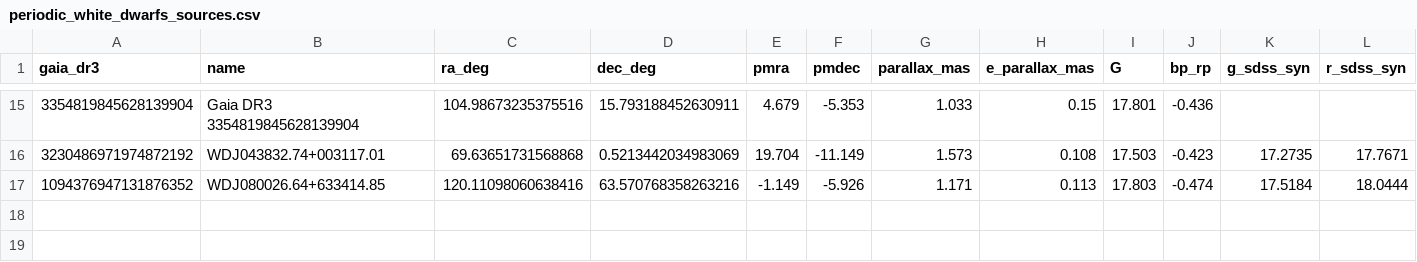
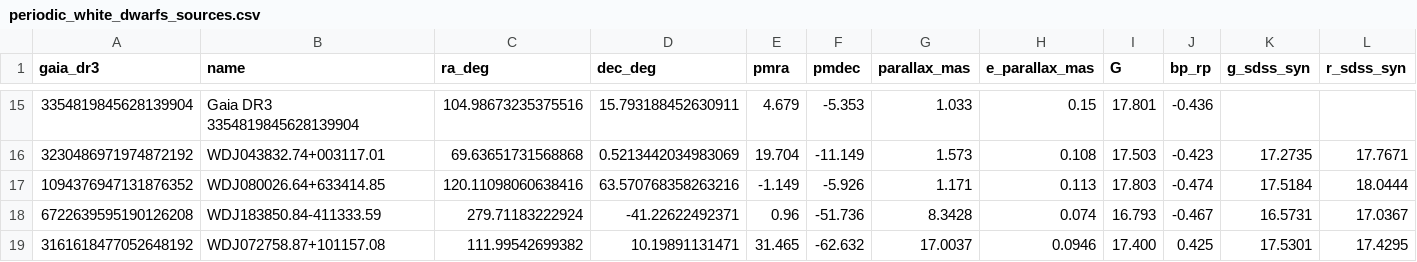
Before and after one commit to alejandrozarco/sdssv-white-dwarfs-2026, a CSV file: data/periodic_white_dwarfs_sources.csv, drawn as a sheet; only a part is shown, gaps mark what is left out; rows hold the shown columns only; the diff names each change by its address in the sheet, - before the commit and + after, or states it on an @@ line.

```diff
--- a/data/periodic_white_dwarfs_sources.csv
+++ b/data/periodic_white_dwarfs_sources.csv
+row 18: 6722639595190126208 | WDJ183850.84-411333.59 | 279.71183222924 | -41.22622492371 | 0.96 | -51.736 | 8.3428 | 0.074 | 16.793 | -0.467 | 16.5731 | 17.0367
+row 19: 3161618477052648192 | WDJ072758.87+101157.08 | 111.99542699382 | 10.19891131471 | 31.465 | -62.632 | 17.0037 | 0.0946 | 17.400 | 0.425 | 17.5301 | 17.4295
```
Also changed, not shown: data/irradiated_companions_sources.csv, tables/irradiated_companions.csv, 54 other files.
